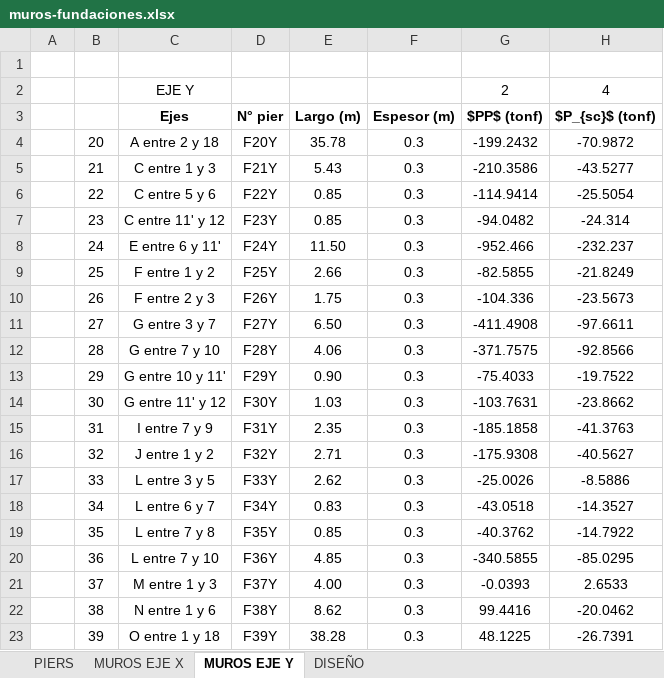
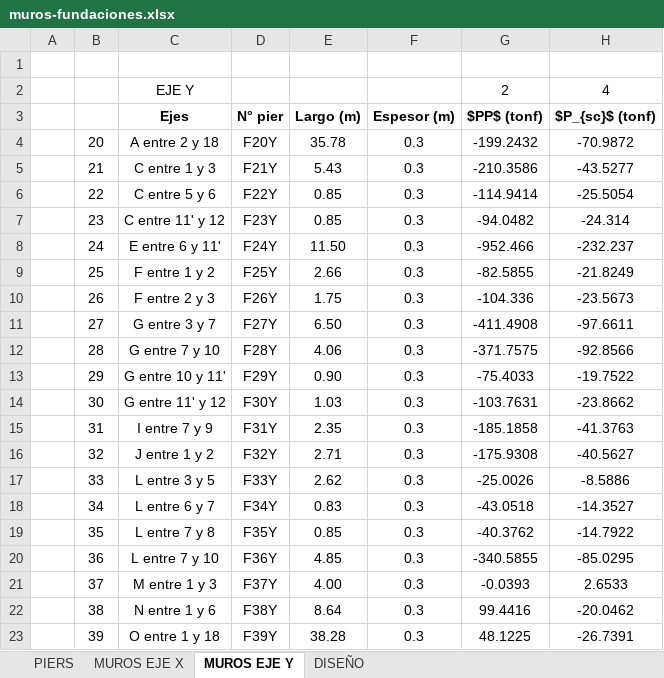
Before and after one commit to ppizarror/proyecto-CI5206, an Excel workbook: Tarea 07/muros-fundaciones.xlsx, sheet MUROS EJE Y, drawn as a sheet; only a part is shown; values as stored, in another font and other column widths than the file's, no borders; the diff names each change by its address in the sheet, - before the commit and + after, or states it on an @@ line.

```diff
--- a/Tarea 07/muros-fundaciones.xlsx (sheet MUROS EJE Y)
+++ b/Tarea 07/muros-fundaciones.xlsx (sheet MUROS EJE Y)
-E22: 8.62
+E22: 8.64
```
Also changed, not shown: sheet DISEÑO, hidden cells, 1 other file.
